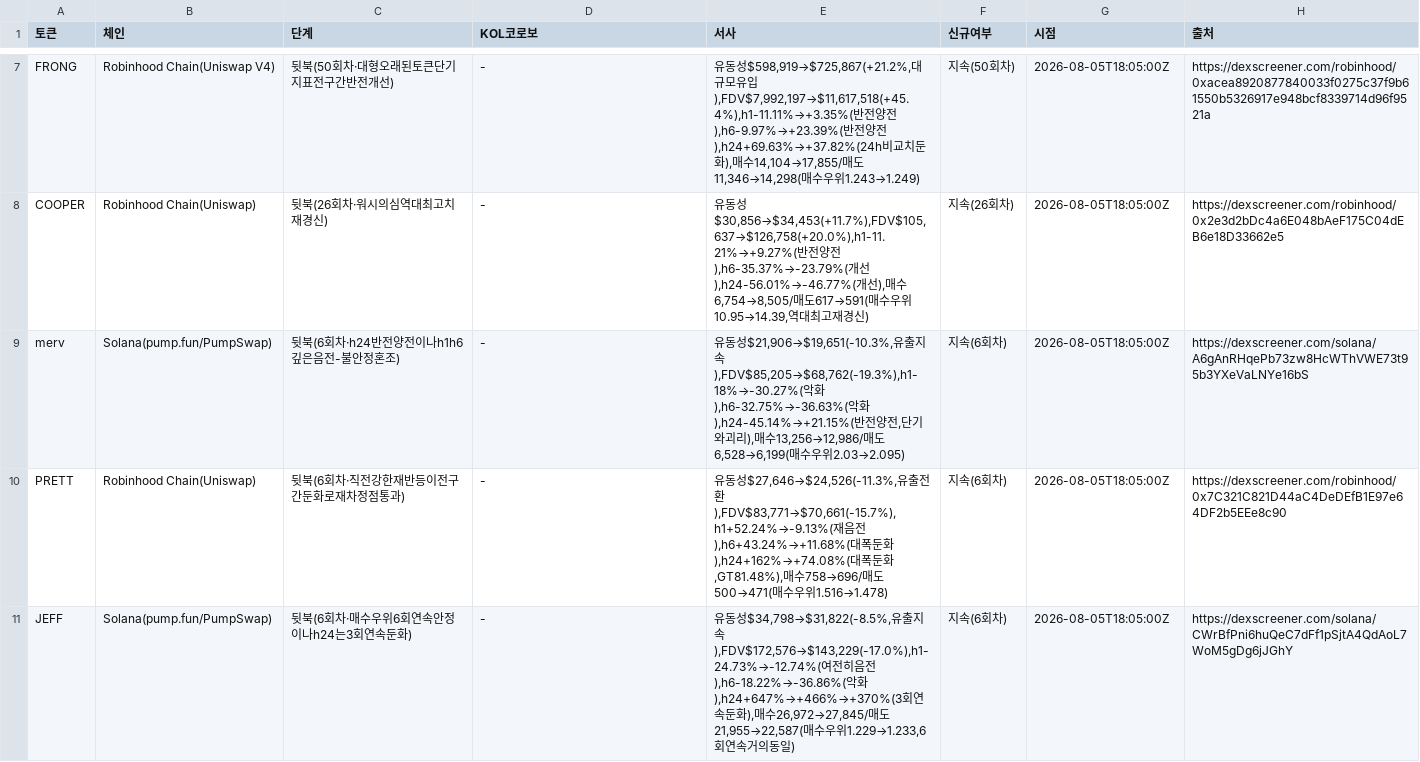
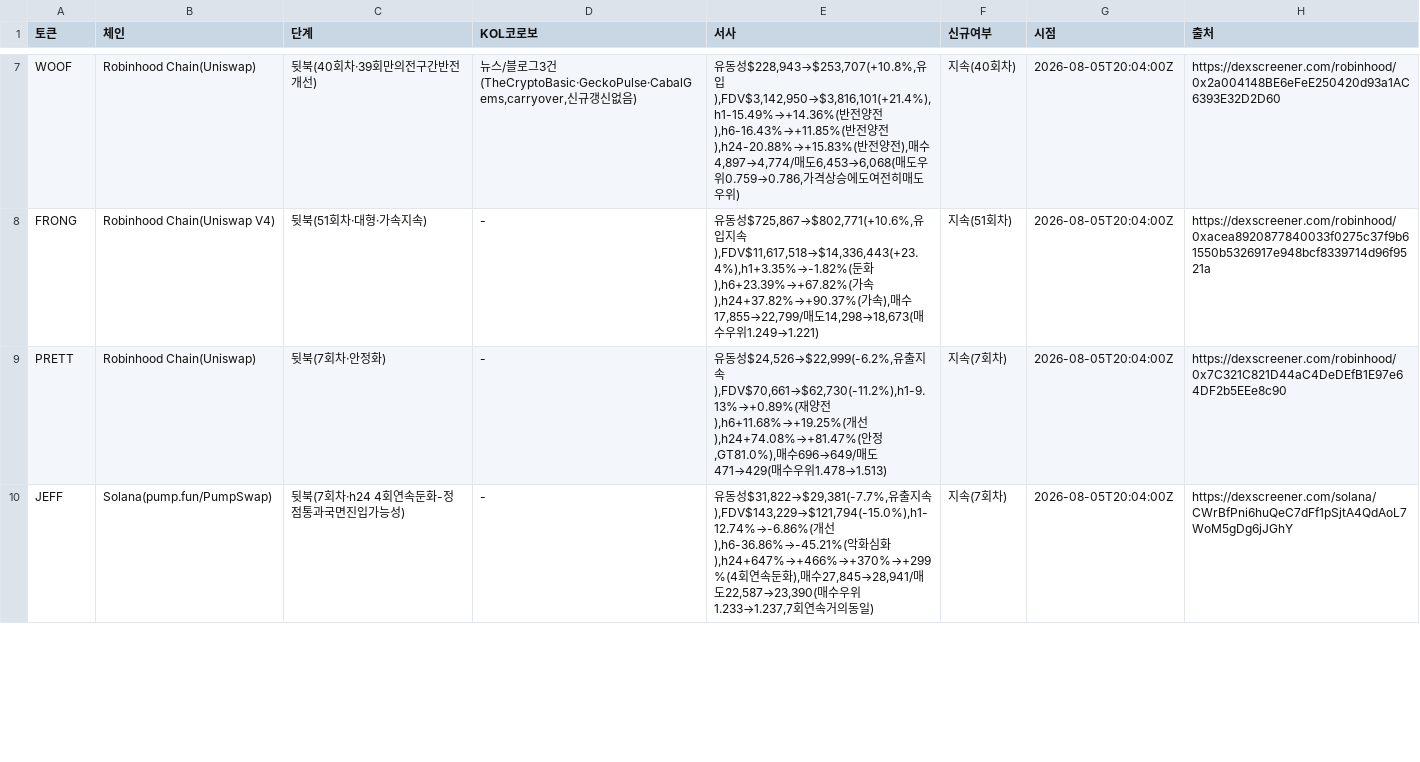
Before and after one commit to HoinKwak/study, a CSV file: research/kol/watch.csv, drawn as a sheet; only a part is shown, gaps mark what is left out; removed rows and columns are numbered as before the commit, all else as after; the diff covers the shown part only; the diff names each change by its address in the sheet, - before the commit and + after, or states it on an @@ line.

```diff
--- a/research/kol/watch.csv
+++ b/research/kol/watch.csv
+row 7: WOOF | Robinhood Chain(Uniswap) | 뒷북(40회차·39회만의전구간반전개선) | 뉴스/블로그3건(TheCryptoBasic·GeckoPulse·CabalGems,carryover,신규갱신없음) | 유동성$228,943→$253,707(+10.8%,유입),FDV$3,142,950→$3,816,101(+21.4%),h1-15.49%→+14.36%(반전양전),h6-16.43%→+11.85%(반전양전),h24-20.88%→+15.83%(반전양전),매수4,897→4,774/매도6,453→6,068(매도우위0.759→0.786,가격상승에도여전히매도우위) | 지속(40회차) | 2026-08-05T20:04:00Z | https://dexscreener.com/robinhood/0x2a004148BE6eFeE250420d93a1AC6393E32D2D60
-C8 (단계): 뒷북(50회차·대형오래된토큰단기지표전구간반전개선)
+C8 (단계): 뒷북(51회차·대형·가속지속)
-E8 (서사): …동성$598,919→$725,867(+21.2%,대규모유입),FDV$7,992,197→$11,617,518(+45.4%),h1-11.11%→+3.35%(반전양전),h6-9.97%→+23.39%(반전양전),h24+69.63%→+37.82%(24h비교치둔화),매수14,104→17,855/매도11,346→14,298(매수우위1.243→1.249)
+E8 (서사): …동성$725,867→$802,771(+10.6%,유입지속),FDV$11,617,518→$14,336,443(+23.4%),h1+3.35%→-1.82%(둔화),h6+23.39%→+67.82%(가속),h24+37.82%→+90.37%(가속),매수17,855→22,799/매도14,298→18,673(매수우위1.249→1.221)
-F8 (신규여부): 지속(50회차)
+F8 (신규여부): 지속(51회차)
-G8 (시점): 2026-08-05T18:05:00Z
+G8 (시점): 2026-08-05T20:04:00Z
-row 8: COOPER | Robinhood Chain(Uniswap) | 뒷북(26회차·워시의심역대최고치재경신) | - | 유동성$30,856→$34,453(+11.7%),FDV$105,637→$126,758(+20.0%),h1-11.21%→+9.27%(반전양전),h6-35.37%→-23.79%(개선),h24-56.01%→-46.77%(개선),매수6,754→8,505/매도617→591(매수우위10.95→14.39,역대최고재경신) | 지속(26회차) | 2026-08-05T18:05:00Z | https://dexscreener.com/robinhood/0x2e3d2bDc4a6E048bAeF175C04dEB6e18D33662e5
-row 9: merv | Solana(pump.fun/PumpSwap) | 뒷북(6회차·h24반전양전이나h1h6깊은음전-불안정혼조) | - | 유동성$21,906→$19,651(-10.3%,유출지속),FDV$85,205→$68,762(-19.3%),h1-18%→-30.27%(악화),h6-32.75%→-36.63%(악화),h24-45.14%→+21.15%(반전양전,단기와괴리),매수13,256→12,986/매도6,528→6,199(매수우위2.03→2.095) | 지속(6회차) | 2026-08-05T18:05:00Z | https://dexscreener.com/solana/A6gAnRHqePb73zw8HcWThVWE73t95b3YXeVaLNYe16bS
-C9 (단계): 뒷북(6회차·직전강한재반등이전구간둔화로재차정점통과)
+C9 (단계): 뒷북(7회차·안정화)
-E9 (서사): …동성$27,646→$24,526(-11.3%,유출전환),FDV$83,771→$70,661(-15.7%),h1+52.24%→-9.13%(재음전),h6+43.24%→+11.68%(대폭둔화),h24+162%→+74.08%(대폭둔화,GT81.48%),매수758→696/매도500→471(매수우위1.516→1.478)
+E9 (서사): …동성$24,526→$22,999(-6.2%,유출지속),FDV$70,661→$62,730(-11.2%),h1-9.13%→+0.89%(재양전),h6+11.68%→+19.25%(개선),h24+74.08%→+81.47%(안정,GT81.0%),매수696→649/매도471→429(매수우위1.478→1.513)
-F9:F10 (신규여부): 지속(6회차)
+F9:F10 (신규여부): 지속(7회차)
-G9:G10 (시점): 2026-08-05T18:05:00Z
+G9:G10 (시점): 2026-08-05T20:04:00Z
-C10 (단계): 뒷북(6회차·매수우위6회연속안정이나h24는3회연속둔화)
+C10 (단계): 뒷북(7회차·h24 4회연속둔화-정점통과국면진입가능성)
-E10 (서사): …동성$34,798→$31,822(-8.5%,유출지속),FDV$172,576→$143,229(-17.0%),h1-24.73%→-12.74%(여전히음전),h6-18.22%→-36.86%(악화),h24+647%→+466%→+370%(3회연속둔화),매수26,972→27,845/매도21,955→22,587(매수우위1.229→1.233,6회연…
+E10 (서사): …동성$31,822→$29,381(-7.7%,유출지속),FDV$143,229→$121,794(-15.0%),h1-12.74%→-6.86%(개선),h6-36.86%→-45.21%(악화심화),h24+647%→+466%→+370%→+299%(4회연속둔화),매수27,845→28,941/매도22,587→23,390(매수우위1.233→1.237,7회연…
```
Also changed, not shown: 4 added rows, 3 removed rows and 30 edited cells elsewhere in this file, 2 other files.
